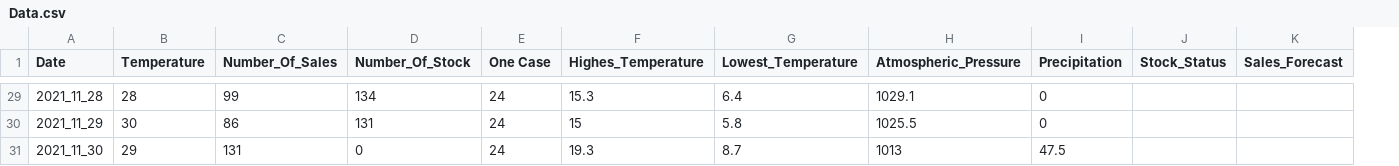
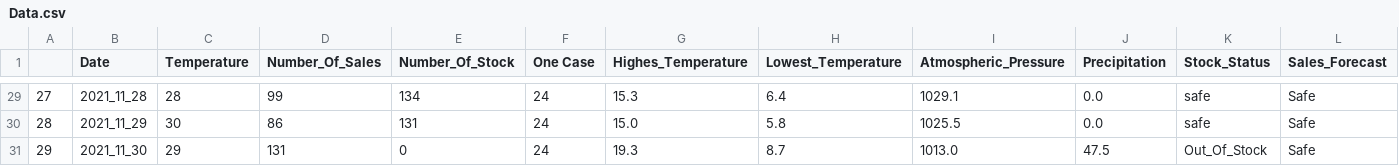
Before and after one commit to Tomo0002/Stock_Product, a CSV file: Data.csv, drawn as a sheet; only a part is shown, gaps mark what is left out; addresses are those after the commit; the diff covers the shown part only; the diff names each change by its address in the sheet, - before the commit and + after, or states it on an @@ line.

```diff
--- a/Data.csv
+++ b/Data.csv
+column A, rows 29-31: 27 | 28 | 29
-J29:J30 (Precipitation): 0
+J29:J30 (Precipitation): 0.0
-K29:K30 (Stock_Status): (empty)
+K29:K30 (Stock_Status): safe
-L29:L31 (Sales_Forecast): (empty)
+L29:L31 (Sales_Forecast): Safe
-G30 (Highes_Temperature): 15
+G30 (Highes_Temperature): 15.0
-I31 (Atmospheric_Pressure): 1013
+I31 (Atmospheric_Pressure): 1013.0
-K31 (Stock_Status): (empty)
+K31 (Stock_Status): Out_Of_Stock
```
Also changed, not shown: 88 edited cells elsewhere in this file, 1 other file.
